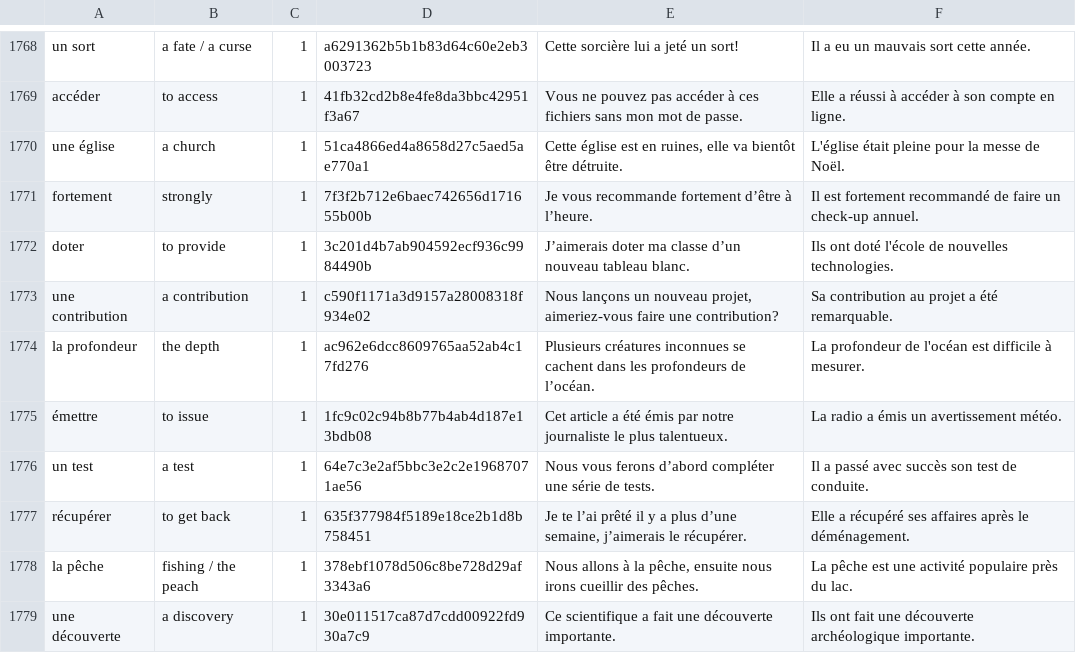
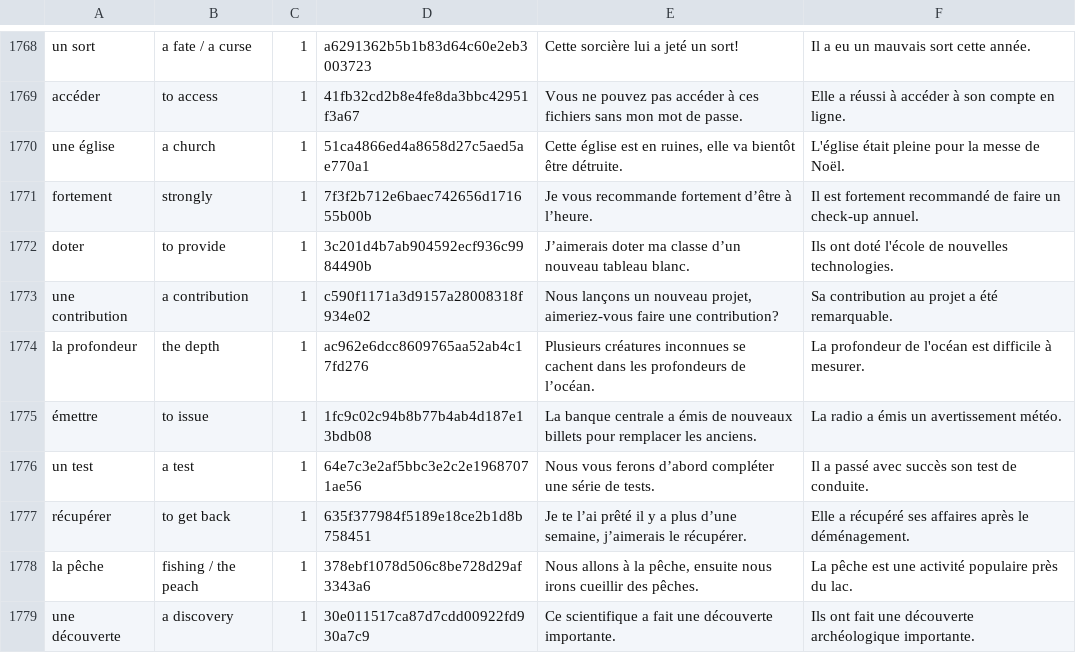
Before and after one commit to Wandersalamander/FrenchWordWizard, a CSV file: app/src/main/res/raw/dictionary_sorted_2.csv, drawn as a sheet; only a part is shown, gaps mark what is left out.

```diff
--- a/app/src/main/res/raw/dictionary_sorted_2.csv
+++ b/app/src/main/res/raw/dictionary_sorted_2.csv
@@ -1774,3 +1774,3 @@ une contribution	a contribution	1	c590f1171a3d9157a28008318f934e02	Nous lançons
 la profondeur	the depth	1	ac962e6dcc8609765aa52ab4c17fd276	Plusieurs créatures inconnues se cachent dans les profondeurs de l’océan.	La profondeur de l'océan est difficile à mesurer.
-émettre	to issue	1	1fc9c02c94b8b77b4ab4d187e13bdb08	Cet article a été émis par notre journaliste le plus talentueux.	La radio a émis un avertissement météo.
+émettre	to issue	1	1fc9c02c94b8b77b4ab4d187e13bdb08	La banque centrale a émis de nouveaux billets pour remplacer les anciens.	La radio a émis un avertissement météo.
 un test	a test	1	64e7c3e2af5bbc3e2c2e19687071ae56	Nous vous ferons d’abord compléter une série de tests.	Il a passé avec succès son test de conduite.
```
Also changed, not shown: 7 other files.
